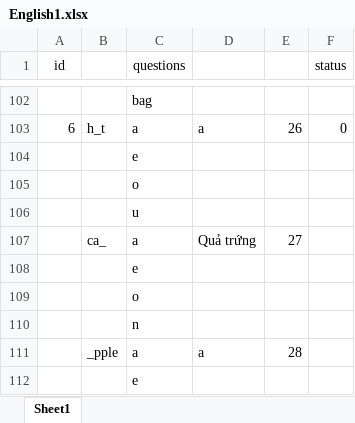
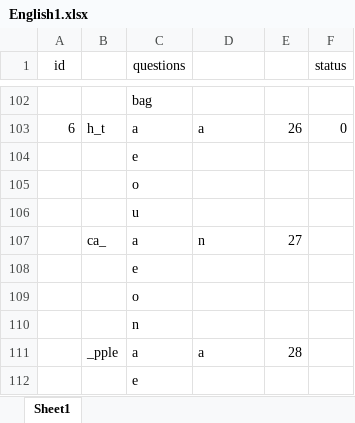
Before and after one commit to thanhBkap/E4K2-Ti-ng-Anh-L-p-2-N-m-2021, an Excel workbook: English1.xlsx, sheet Sheet1, drawn as a sheet; only a part is shown, gaps mark what is left out; values as stored, in another font and other column widths than the file's, no borders; charts and pictures not drawn; the diff names each change by its address in the sheet, - before the commit and + after, or states it on an @@ line.

Commit message:
Add files via upload

```diff
--- a/English1.xlsx (sheet Sheet1)
+++ b/English1.xlsx (sheet Sheet1)
-D107: Quả trứng
+D107: n
```
